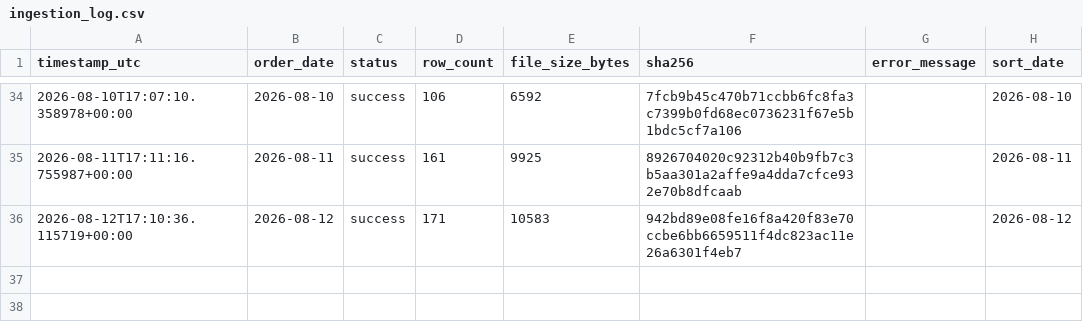
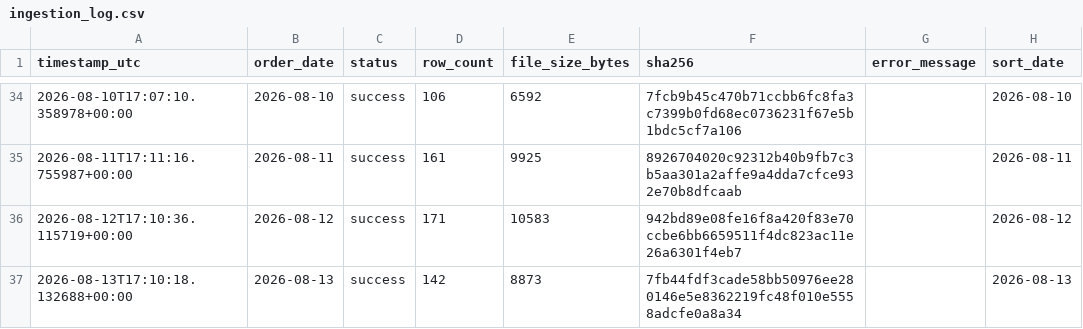
Before and after one commit to caden-collier/Group5-Project-BZAN545, a CSV file: data/bronze/ingestion_log.csv, drawn as a sheet; only a part is shown, gaps mark what is left out.

```diff
--- a/data/bronze/ingestion_log.csv
+++ b/data/bronze/ingestion_log.csv
@@ -36 +36,2 @@ timestamp_utc,order_date,status,row_count,file_size_bytes,sha256,error_message,s
 2026-08-12T17:10:36.115719+00:00,2026-08-12,success,171,10583,942bd89e08fe16f8a420f83e70ccbe6bb6659511f4dc823ac11e26a6301f4eb7,,2026-08-12
+2026-08-13T17:10:18.132688+00:00,2026-08-13,success,142,8873,7fb44fdf3cade58bb50976ee280146e5e8362219fc48f010e5558adcfe0a8a34,,2026-08-13
```
Also changed, not shown: 2 other files.
